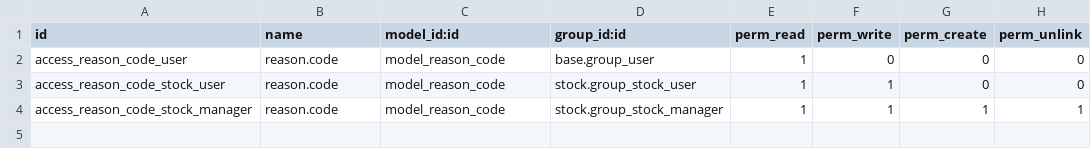
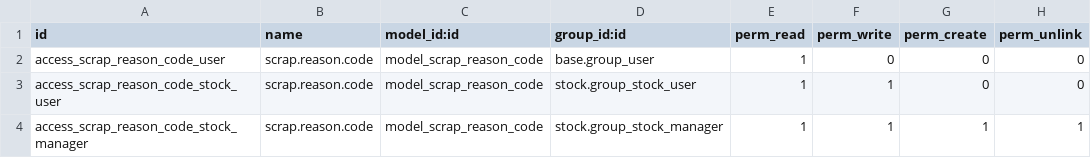
Before and after one commit to atsumi000105/stock-logistics-warehouse, a CSV file: scrap_reason_code/security/ir.model.access.csv, drawn as a sheet.

Commit message:
[ADD] migration script, change model name from reason.code to scrap.reason.code

```diff
--- a/scrap_reason_code/security/ir.model.access.csv
+++ b/scrap_reason_code/security/ir.model.access.csv
@@ -1,4 +1,4 @@
 id,name,model_id:id,group_id:id,perm_read,perm_write,perm_create,perm_unlink
-access_reason_code_user,reason.code,model_reason_code,base.group_user,1,0,0,0
-access_reason_code_stock_user,reason.code,model_reason_code,stock.group_stock_user,1,1,0,0
-access_reason_code_stock_manager,reason.code,model_reason_code,stock.group_stock_manager,1,1,1,1
+access_scrap_reason_code_user,scrap.reason.code,model_scrap_reason_code,base.group_user,1,0,0,0
+access_scrap_reason_code_stock_user,scrap.reason.code,model_scrap_reason_code,stock.group_stock_user,1,1,0,0
+access_scrap_reason_code_stock_manager,scrap.reason.code,model_scrap_reason_code,stock.group_stock_manager,1,1,1,1
```
Also changed, not shown: 9 other files.
